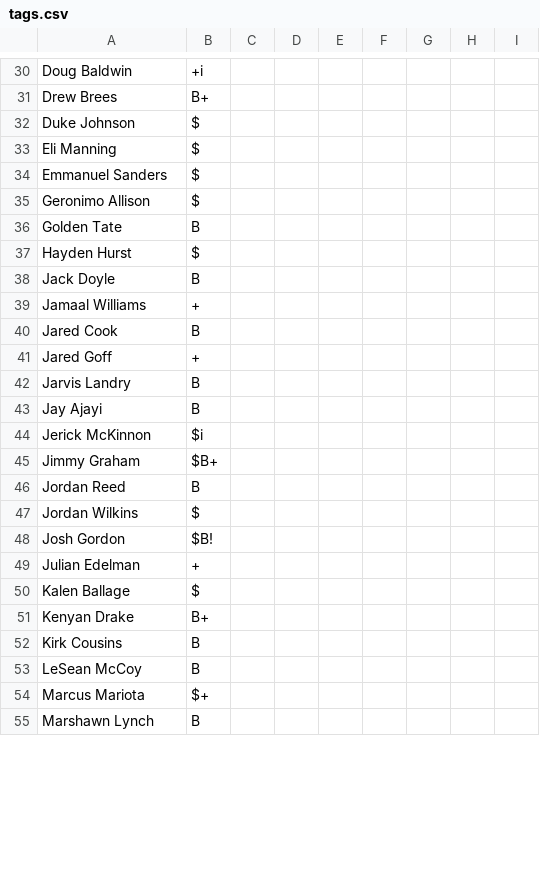
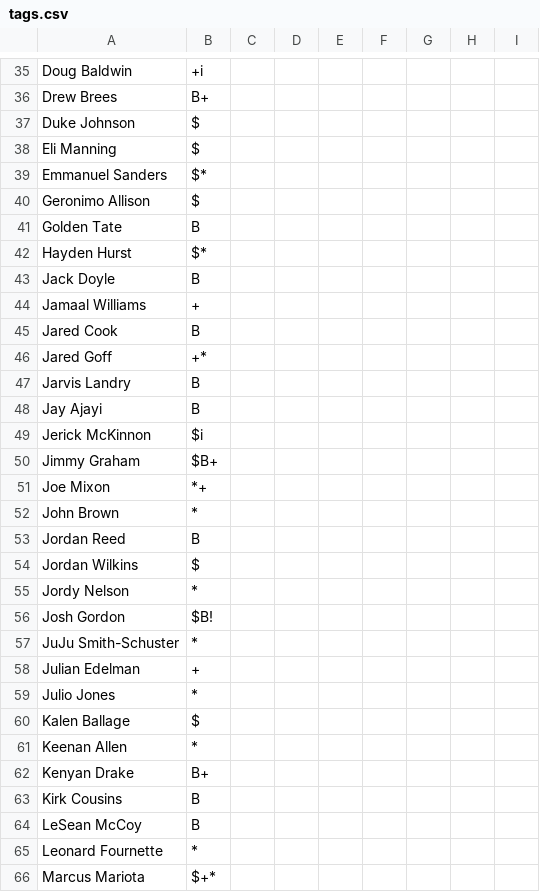
Before and after one commit to nickcjordan/FantasyFootballUI, a CSV file: src/main/resources/data/tags.csv, drawn as a sheet; only a part is shown, gaps mark what is left out; the shorter side is filled out with more unchanged rows; the diff covers the shown part only.

```diff
--- a/src/main/resources/data/tags.csv
+++ b/src/main/resources/data/tags.csv
@@ -33,6 +38,6 @@ Duke Johnson,$
 Eli Manning,$
-Emmanuel Sanders,$
+Emmanuel Sanders,$*
 Geronimo Allison,$
 Golden Tate,B
-Hayden Hurst,$
+Hayden Hurst,$*
 Jack Doyle,B
@@ -40,3 +45,3 @@ Jamaal Williams,+
 Jared Cook,B
-Jared Goff,+
+Jared Goff,+*
 Jarvis Landry,B
@@ -45,7 +50,13 @@ Jerick McKinnon,$i
 Jimmy Graham,$B+
+Joe Mixon,*+
+John Brown,*
 Jordan Reed,B
 Jordan Wilkins,$
+Jordy Nelson,*
 Josh Gordon,$B!
+JuJu Smith-Schuster,*
 Julian Edelman,+
+Julio Jones,*
 Kalen Ballage,$
+Keenan Allen,*
 Kenyan Drake,B+
@@ -53,2 +64,3 @@ Kirk Cousins,B
 LeSean McCoy,B
-Marcus Mariota,$+
+Leonard Fournette,*
+Marcus Mariota,$+*
```
Also changed, not shown: 12 added rows and 9 edited cells elsewhere in this file, src/main/resources/data/playersToTarget.csv.
